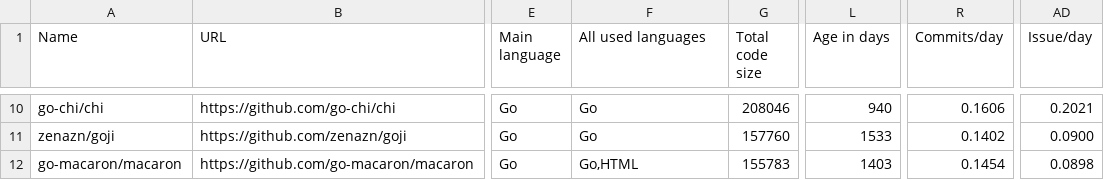
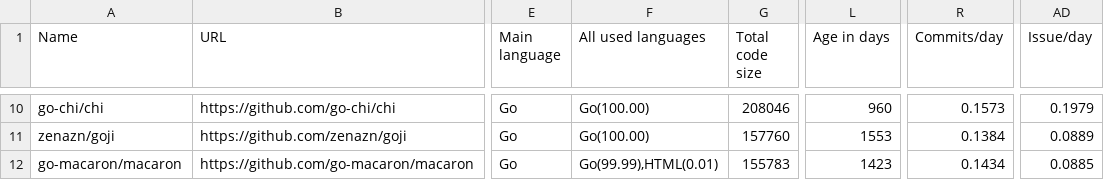
Before and after one commit to fedir/ghstat, a CSV file: result.csv, drawn as a sheet; only a part is shown, gaps mark what is left out; the diff covers the shown part only; the diff names each change by its address in the sheet, - before the commit and + after, or states it on an @@ line.

Commit message:
Count languages percentage for each project

```diff
--- a/result.csv
+++ b/result.csv
-F10:F11 (All used languages): Go
+F10:F11 (All used languages): Go(100.00)
-L10 (Age in days): 940
+L10 (Age in days): 960
-R10 (Commits/day): 0.1606
+R10 (Commits/day): 0.1573
-AD10 (Issue/day): 0.2021
+AD10 (Issue/day): 0.1979
-L11 (Age in days): 1533
+L11 (Age in days): 1553
-R11 (Commits/day): 0.1402
+R11 (Commits/day): 0.1384
-AD11 (Issue/day): 0.0900
+AD11 (Issue/day): 0.0889
-F12 (All used languages): Go,HTML
+F12 (All used languages): Go(99.99),HTML(0.01)
-L12 (Age in days): 1403
+L12 (Age in days): 1423
-R12 (Commits/day): 0.1454
+R12 (Commits/day): 0.1434
-AD12 (Issue/day): 0.0898
+AD12 (Issue/day): 0.0885
```
Also changed, not shown: 32 edited cells elsewhere in this file, 1 other file.
